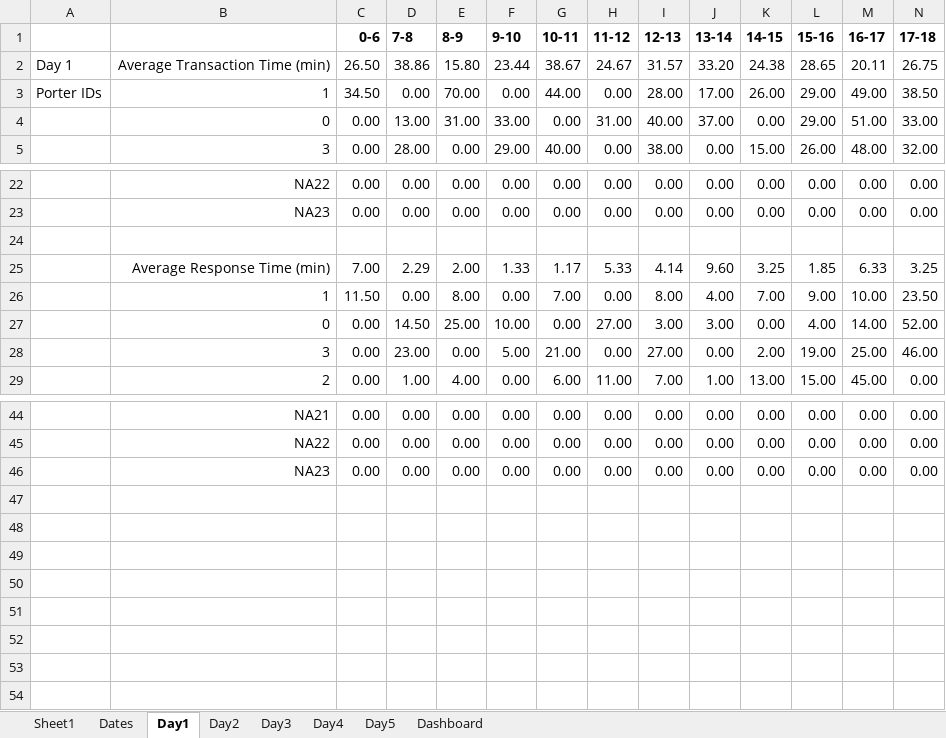
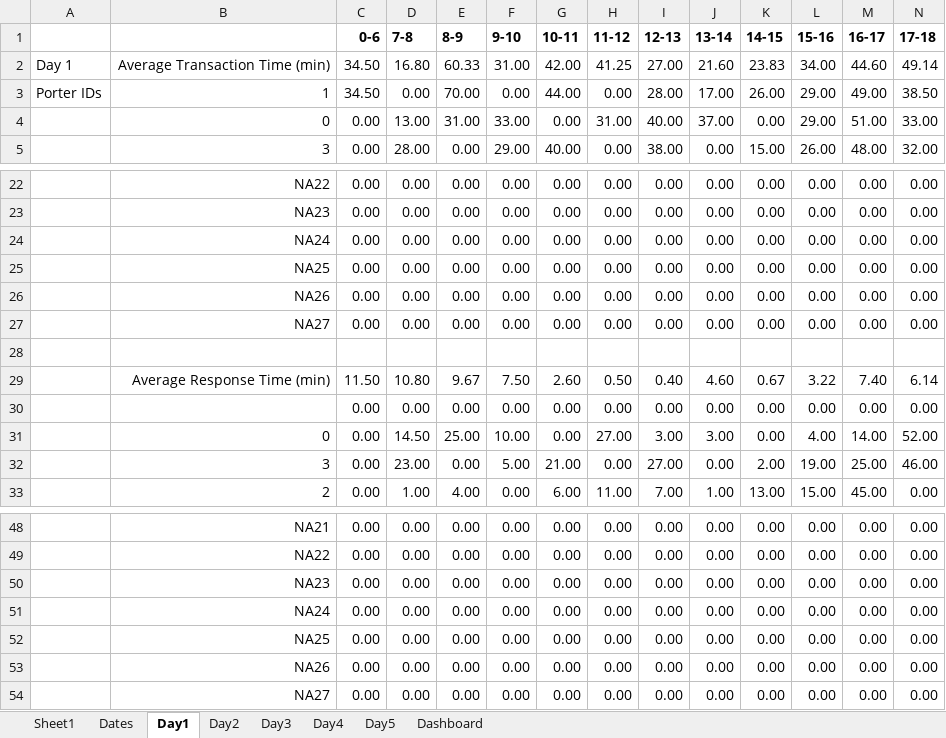
Before and after one commit to vkondrav/Porter-Simulation, an Excel workbook: Simulation Prototype/dashboard.xlsm, sheet Day1, drawn as a sheet; only a part is shown, gaps mark what is left out; values as stored, in another font and other column widths than the file's, no borders; removed rows and columns are numbered as before the commit, all else as after; rows hold the shown columns only; the diff names each change by its address in the sheet, - before the commit and + after, or states it on an @@ line.

```diff
--- a/Simulation Prototype/dashboard.xlsm (sheet Day1)
+++ b/Simulation Prototype/dashboard.xlsm (sheet Day1)
-row 2: Day 1 | Average Transaction Time (min) | 26.50 | 38.86 | 15.80 | 23.44 | 38.67 | 24.67 | 31.57 | 33.20 | 24.38 | 28.65 | 20.11 | 26.75
+row 2: Day 1 | Average Transaction Time (min) | 34.50 | 16.80 | 60.33 | 31.00 | 42.00 | 41.25 | 27.00 | 21.60 | 23.83 | 34.00 | 44.60 | 49.14
+row 24:  | NA24 | 0.00 | 0.00 | 0.00 | 0.00 | 0.00 | 0.00 | 0.00 | 0.00 | 0.00 | 0.00 | 0.00 | 0.00
+row 25:  | NA25 | 0.00 | 0.00 | 0.00 | 0.00 | 0.00 | 0.00 | 0.00 | 0.00 | 0.00 | 0.00 | 0.00 | 0.00
+row 26:  | NA26 | 0.00 | 0.00 | 0.00 | 0.00 | 0.00 | 0.00 | 0.00 | 0.00 | 0.00 | 0.00 | 0.00 | 0.00
+row 27:  | NA27 | 0.00 | 0.00 | 0.00 | 0.00 | 0.00 | 0.00 | 0.00 | 0.00 | 0.00 | 0.00 | 0.00 | 0.00
-row 25:  | Average Response Time (min) | 7.00 | 2.29 | 2.00 | 1.33 | 1.17 | 5.33 | 4.14 | 9.60 | 3.25 | 1.85 | 6.33 | 3.25
-row 26:  | 1 | 11.50 | 0.00 | 8.00 | 0.00 | 7.00 | 0.00 | 8.00 | 4.00 | 7.00 | 9.00 | 10.00 | 23.50
+row 29:  | Average Response Time (min) | 11.50 | 10.80 | 9.67 | 7.50 | 2.60 | 0.50 | 0.40 | 4.60 | 0.67 | 3.22 | 7.40 | 6.14
+row 30:  |  | 0.00 | 0.00 | 0.00 | 0.00 | 0.00 | 0.00 | 0.00 | 0.00 | 0.00 | 0.00 | 0.00 | 0.00
+row 51:  | NA24 | 0.00 | 0.00 | 0.00 | 0.00 | 0.00 | 0.00 | 0.00 | 0.00 | 0.00 | 0.00 | 0.00 | 0.00
+row 52:  | NA25 | 0.00 | 0.00 | 0.00 | 0.00 | 0.00 | 0.00 | 0.00 | 0.00 | 0.00 | 0.00 | 0.00 | 0.00
+row 53:  | NA26 | 0.00 | 0.00 | 0.00 | 0.00 | 0.00 | 0.00 | 0.00 | 0.00 | 0.00 | 0.00 | 0.00 | 0.00
+row 54:  | NA27 | 0.00 | 0.00 | 0.00 | 0.00 | 0.00 | 0.00 | 0.00 | 0.00 | 0.00 | 0.00 | 0.00 | 0.00
```
Also changed, not shown: sheet Dashboard, formulas that keep their value, charts or pictures, 8 other files.
